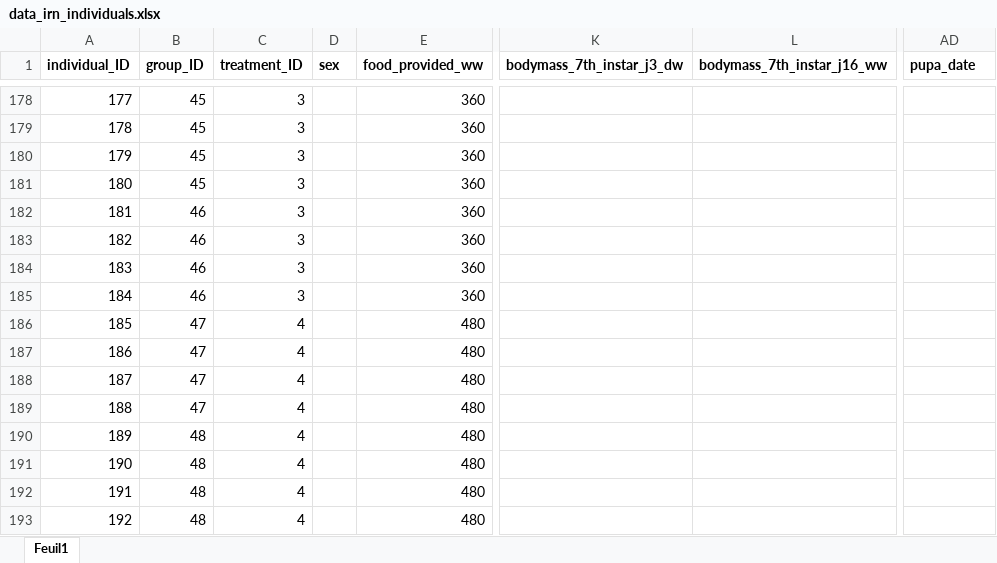
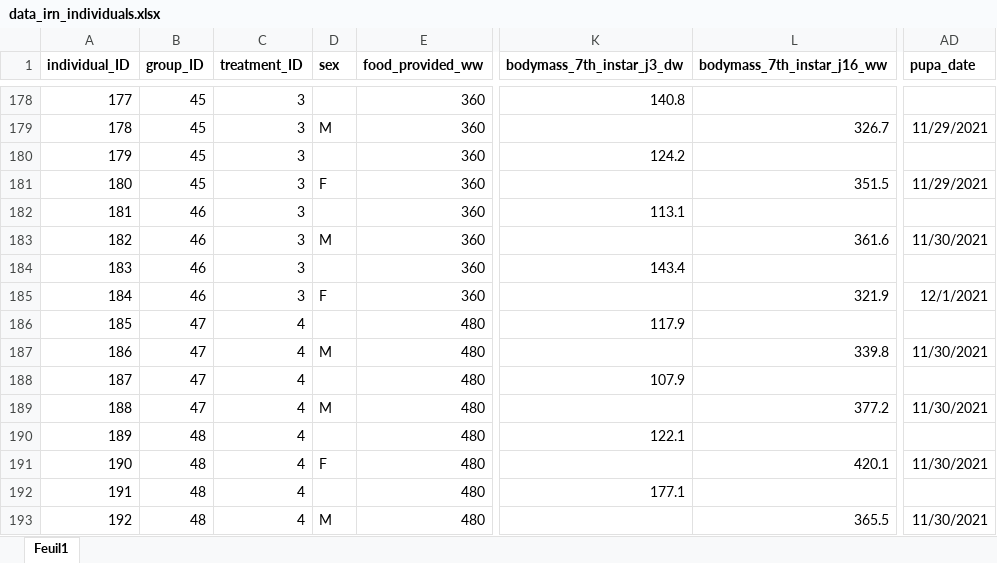
Before and after one commit to samuelcharberet/intake_rate_experiment, an Excel workbook: 1_data/data_irn_individuals.xlsx, sheet Feuil1, drawn as a sheet; only a part is shown, gaps mark what is left out; values as stored, in another font and other column widths than the file's, no borders; the diff covers the shown part only; the diff names each change by its address in the sheet, - before the commit and + after, or states it on an @@ line.

```diff
--- a/1_data/data_irn_individuals.xlsx (sheet Feuil1)
+++ b/1_data/data_irn_individuals.xlsx (sheet Feuil1)
-K178 (bodymass_7th_instar_j3_dw): (empty)
+K178 (bodymass_7th_instar_j3_dw): 140.8
-D179 (sex): (empty)
+D179 (sex): M
-L179 (bodymass_7th_instar_j16_ww): (empty)
+L179 (bodymass_7th_instar_j16_ww): 326.7
-AD179 (pupa_date): (empty)
+AD179 (pupa_date): 11/29/2021
-K180 (bodymass_7th_instar_j3_dw): (empty)
+K180 (bodymass_7th_instar_j3_dw): 124.2
-D181 (sex): (empty)
+D181 (sex): F
-L181 (bodymass_7th_instar_j16_ww): (empty)
+L181 (bodymass_7th_instar_j16_ww): 351.5
-AD181 (pupa_date): (empty)
+AD181 (pupa_date): 11/29/2021
-K182 (bodymass_7th_instar_j3_dw): (empty)
+K182 (bodymass_7th_instar_j3_dw): 113.1
-D183 (sex): (empty)
+D183 (sex): M
-L183 (bodymass_7th_instar_j16_ww): (empty)
+L183 (bodymass_7th_instar_j16_ww): 361.6
-AD183 (pupa_date): (empty)
+AD183 (pupa_date): 11/30/2021
-K184 (bodymass_7th_instar_j3_dw): (empty)
+K184 (bodymass_7th_instar_j3_dw): 143.4
-D185 (sex): (empty)
+D185 (sex): F
-L185 (bodymass_7th_instar_j16_ww): (empty)
+L185 (bodymass_7th_instar_j16_ww): 321.9
-AD185 (pupa_date): (empty)
+AD185 (pupa_date): 12/1/2021
-K186 (bodymass_7th_instar_j3_dw): (empty)
+K186 (bodymass_7th_instar_j3_dw): 117.9
-D187 (sex): (empty)
+D187 (sex): M
-L187 (bodymass_7th_instar_j16_ww): (empty)
+L187 (bodymass_7th_instar_j16_ww): 339.8
-AD187 (pupa_date): (empty)
+AD187 (pupa_date): 11/30/2021
-K188 (bodymass_7th_instar_j3_dw): (empty)
+K188 (bodymass_7th_instar_j3_dw): 107.9
-D189 (sex): (empty)
+D189 (sex): M
-L189 (bodymass_7th_instar_j16_ww): (empty)
+L189 (bodymass_7th_instar_j16_ww): 377.2
-AD189 (pupa_date): (empty)
+AD189 (pupa_date): 11/30/2021
-K190 (bodymass_7th_instar_j3_dw): (empty)
+K190 (bodymass_7th_instar_j3_dw): 122.1
-D191 (sex): (empty)
+D191 (sex): F
-L191 (bodymass_7th_instar_j16_ww): (empty)
+L191 (bodymass_7th_instar_j16_ww): 420.1
-AD191 (pupa_date): (empty)
+AD191 (pupa_date): 11/30/2021
-K192 (bodymass_7th_instar_j3_dw): (empty)
+K192 (bodymass_7th_instar_j3_dw): 177.1
-D193 (sex): (empty)
+D193 (sex): M
-L193 (bodymass_7th_instar_j16_ww): (empty)
+L193 (bodymass_7th_instar_j16_ww): 365.5
-AD193 (pupa_date): (empty)
+AD193 (pupa_date): 11/30/2021
```
Also changed, not shown: 75 edited cells elsewhere in this sheet, 2 other files.
